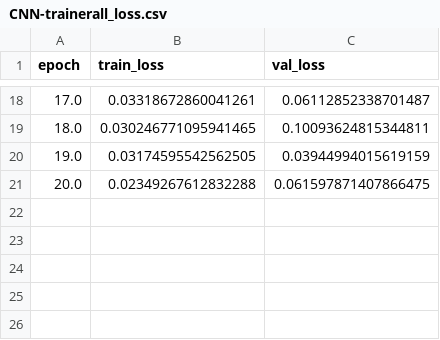
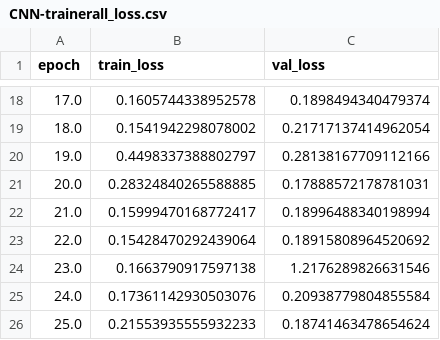
Before and after one commit to thethomasam/FabaBeans-PeaFlow, a CSV file: CNN-trainerall_loss.csv, drawn as a sheet; only a part is shown, gaps mark what is left out; the diff covers the shown part only.

```diff
--- a/CNN-trainerall_loss.csv
+++ b/CNN-trainerall_loss.csv
@@ -18,4 +18,9 @@ epoch,train_loss,val_loss
-17.0,0.03318672860041261,0.06112852338701487
-18.0,0.030246771095941465,0.10093624815344811
-19.0,0.03174595542562505,0.03944994015619159
-20.0,0.02349267612832288,0.061597871407866475
+17.0,0.1605744338952578,0.1898494340479374
+18.0,0.1541942298078002,0.21717137414962054
+19.0,0.4498337388802797,0.28138167709112166
+20.0,0.28324840265588885,0.17888572178781031
+21.0,0.15999470168772417,0.18996488340198994
+22.0,0.15428470292439064,0.18915808964520692
+23.0,0.1663790917597138,1.2176289826631546
+24.0,0.17361142930503076,0.20938779804855584
+25.0,0.21553935555932233,0.18741463478654624
```
Also changed, not shown: 32 edited cells elsewhere in this file, CNN-traineracc_loss.csv, 7 other files.
